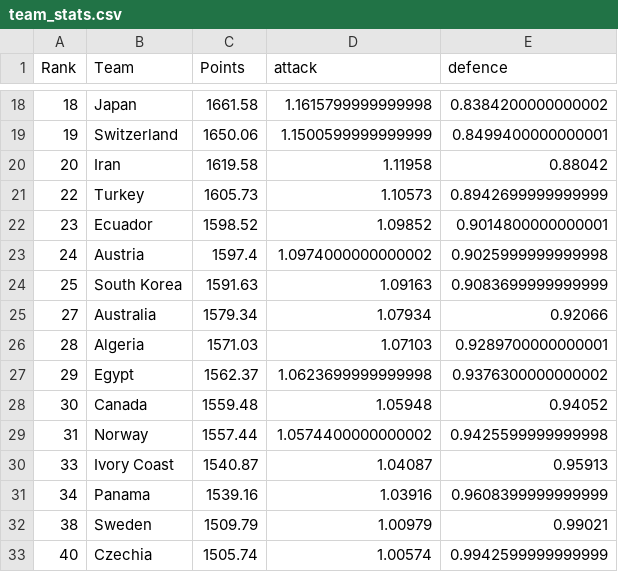
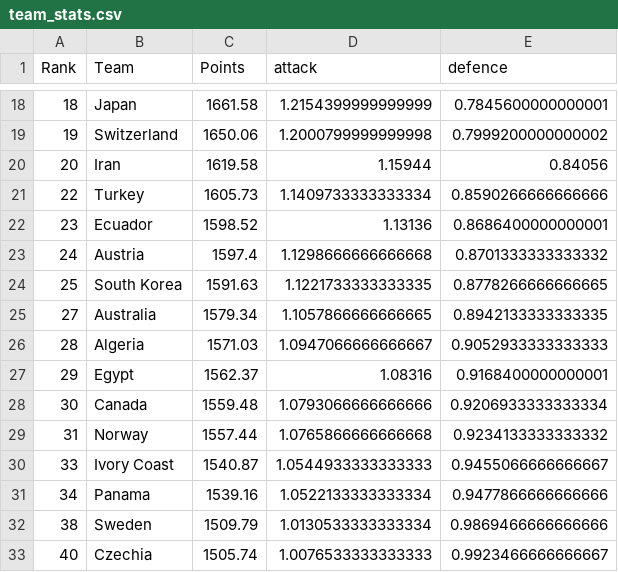
Before and after one commit to JonathanG04157/worldcup, a CSV file: team_stats.csv, drawn as a sheet; only a part is shown, gaps mark what is left out; the diff covers the shown part only.

```diff
--- a/team_stats.csv
+++ b/team_stats.csv
@@ -18,16 +18,16 @@ Rank,Team,Points,attack,defence
-18,Japan,1661.58,1.1615799999999998,0.8384200000000002
-19,Switzerland,1650.06,1.1500599999999999,0.8499400000000001
-20,Iran,1619.58,1.11958,0.88042
-22,Turkey,1605.73,1.10573,0.8942699999999999
-23,Ecuador,1598.52,1.09852,0.9014800000000001
-24,Austria,1597.4,1.0974000000000002,0.9025999999999998
-25,South Korea,1591.63,1.09163,0.9083699999999999
-27,Australia,1579.34,1.07934,0.92066
-28,Algeria,1571.03,1.07103,0.9289700000000001
-29,Egypt,1562.37,1.0623699999999998,0.9376300000000002
-30,Canada,1559.48,1.05948,0.94052
-31,Norway,1557.44,1.0574400000000002,0.9425599999999998
-33,Ivory Coast,1540.87,1.04087,0.95913
-34,Panama,1539.16,1.03916,0.9608399999999999
-38,Sweden,1509.79,1.00979,0.99021
-40,Czechia,1505.74,1.00574,0.9942599999999999
+18,Japan,1661.58,1.2154399999999999,0.7845600000000001
+19,Switzerland,1650.06,1.2000799999999998,0.7999200000000002
+20,Iran,1619.58,1.15944,0.84056
+22,Turkey,1605.73,1.1409733333333334,0.8590266666666666
+23,Ecuador,1598.52,1.13136,0.8686400000000001
+24,Austria,1597.4,1.1298666666666668,0.8701333333333332
+25,South Korea,1591.63,1.1221733333333335,0.8778266666666665
+27,Australia,1579.34,1.1057866666666665,0.8942133333333335
+28,Algeria,1571.03,1.0947066666666667,0.9052933333333333
+29,Egypt,1562.37,1.08316,0.9168400000000001
+30,Canada,1559.48,1.0793066666666666,0.9206933333333334
+31,Norway,1557.44,1.0765866666666668,0.9234133333333332
+33,Ivory Coast,1540.87,1.0544933333333333,0.9455066666666667
+34,Panama,1539.16,1.0522133333333334,0.9477866666666666
+38,Sweden,1509.79,1.0130533333333334,0.9869466666666666
+40,Czechia,1505.74,1.0076533333333333,0.9923466666666667
```
Also changed, not shown: 64 edited cells elsewhere in this file, 1 other file.
